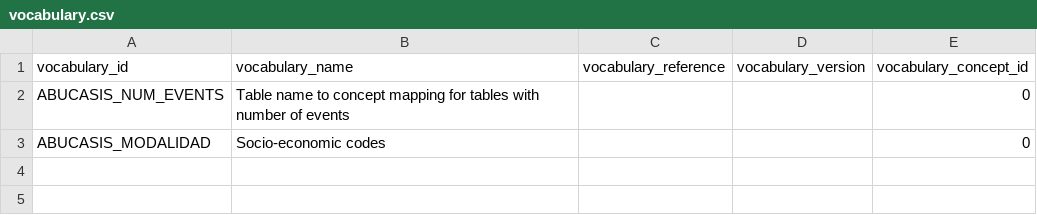
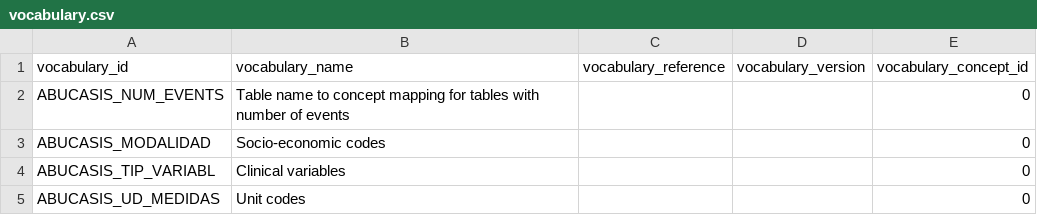
Before and after one commit to thehyve/ohdsi-etl-abucasis, a CSV file: resources/mapping_tables/vocabulary.csv, drawn as a sheet.

Commit message:
new stcm tables loading set up

```diff
--- a/resources/mapping_tables/vocabulary.csv
+++ b/resources/mapping_tables/vocabulary.csv
@@ -3 +3,3 @@ ABUCASIS_NUM_EVENTS,Table name to concept mapping for tables with number of even
 ABUCASIS_MODALIDAD,Socio-economic codes,,,0
+ABUCASIS_TIP_VARIABL,Clinical variables,,,0
+ABUCASIS_UD_MEDIDAS,Unit codes,,,0
```
Also changed, not shown: resources/mapping_tables/abucasis_tip_variabl.csv, resources/mapping_tables/abucasis_ud_medidas.csv, 2 other files.
